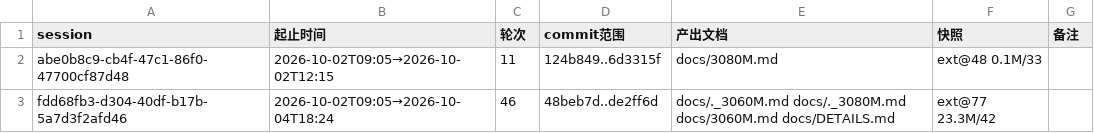
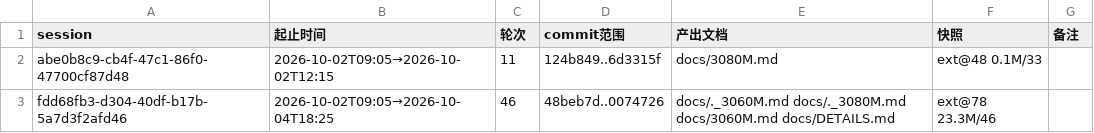
Before and after one commit to luweigen/Strata, a TSV file: _traj/INDEX.tsv, drawn as a sheet.

```diff
--- a/_traj/INDEX.tsv
+++ b/_traj/INDEX.tsv
@@ -2,2 +2,2 @@ session	起止时间	轮次	commit范围	产出文档	快照	备注
 abe0b8c9-cb4f-47c1-86f0-47700cf87d48	2026-10-02T09:05→2026-10-02T12:15	11	124b849..6d3315f	docs/3080M.md	ext@48 0.1M/33	
-fdd68fb3-d304-40df-b17b-5a7d3f2afd46	2026-10-02T09:05→2026-10-04T18:24	46	48beb7d..de2ff6d	docs/._3060M.md docs/._3080M.md docs/3060M.md docs/DETAILS.md	ext@77 23.3M/42	
+fdd68fb3-d304-40df-b17b-5a7d3f2afd46	2026-10-02T09:05→2026-10-04T18:25	46	48beb7d..0074726	docs/._3060M.md docs/._3080M.md docs/3060M.md docs/DETAILS.md	ext@78 23.3M/46	
```
Also changed, not shown: _traj/work/fdd68fb3-d304-40df-b17b-5a7d3f2afd46/MANIFEST.tsv, 4 other files.
